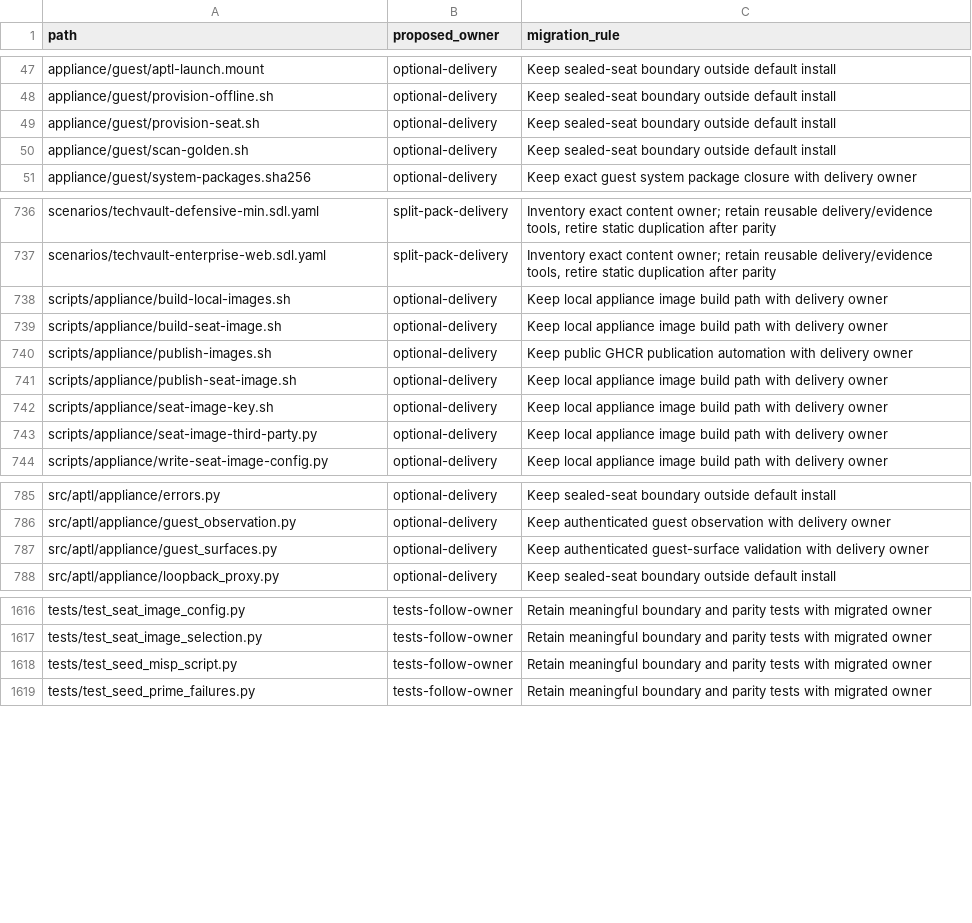
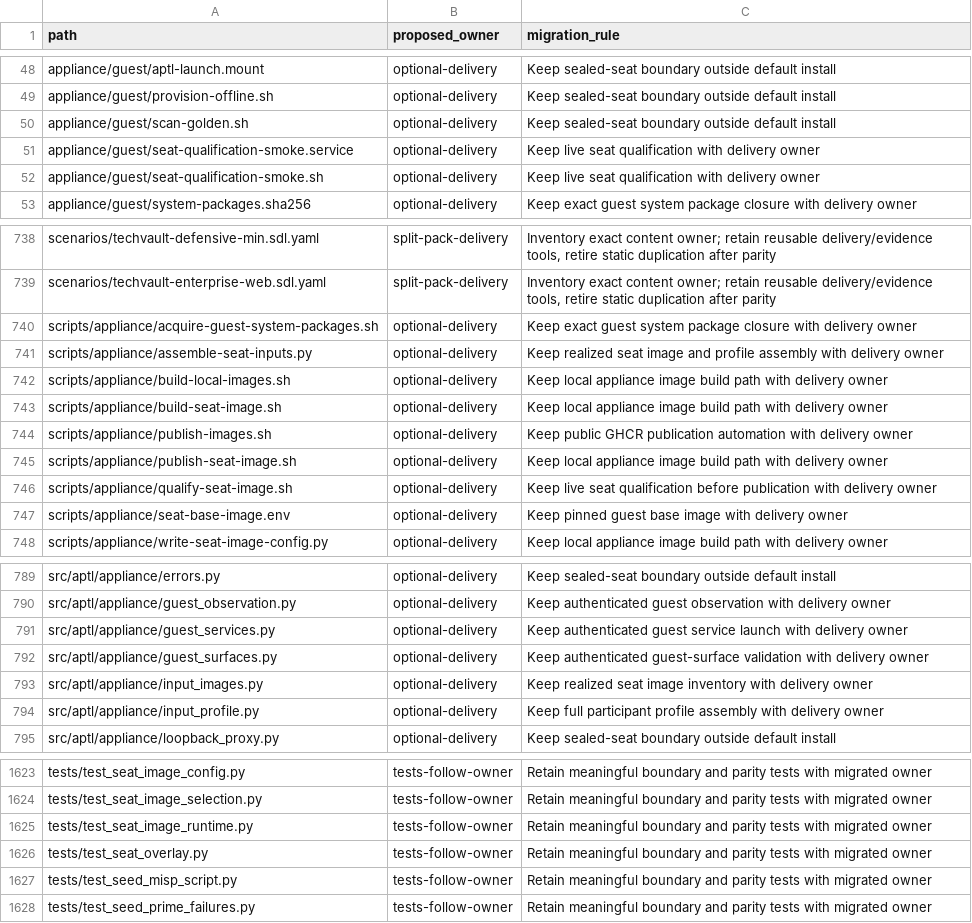
Before and after one commit to Brad-Edwards/aptl, a TSV file: docs/reviews/962-lilrae-readiness/tracked-file-inventory.tsv, drawn as a sheet; only a part is shown, gaps mark what is left out; the diff covers the shown part only.

Commit message:
fix: qualify and package a functional seat image

```diff
--- a/docs/reviews/962-lilrae-readiness/tracked-file-inventory.tsv
+++ b/docs/reviews/962-lilrae-readiness/tracked-file-inventory.tsv
@@ -48,4 +49,5 @@ appliance/guest/aptl-launch.mount	optional-delivery	Keep sealed-seat boundary ou
 appliance/guest/provision-offline.sh	optional-delivery	Keep sealed-seat boundary outside default install
-appliance/guest/provision-seat.sh	optional-delivery	Keep sealed-seat boundary outside default install
 appliance/guest/scan-golden.sh	optional-delivery	Keep sealed-seat boundary outside default install
+appliance/guest/seat-qualification-smoke.service	optional-delivery	Keep live seat qualification with delivery owner
+appliance/guest/seat-qualification-smoke.sh	optional-delivery	Keep live seat qualification with delivery owner
 appliance/guest/system-packages.sha256	optional-delivery	Keep exact guest system package closure with delivery owner
@@ -737,2 +739,4 @@ scenarios/techvault-defensive-min.sdl.yaml	split-pack-delivery	Inventory exact c
 scenarios/techvault-enterprise-web.sdl.yaml	split-pack-delivery	Inventory exact content owner; retain reusable delivery/evidence tools, retire static duplication after parity
+scripts/appliance/acquire-guest-system-packages.sh	optional-delivery	Keep exact guest system package closure with delivery owner
+scripts/appliance/assemble-seat-inputs.py	optional-delivery	Keep realized seat image and profile assembly with delivery owner
 scripts/appliance/build-local-images.sh	optional-delivery	Keep local appliance image build path with delivery owner
@@ -741,4 +745,4 @@ scripts/appliance/publish-images.sh	optional-delivery	Keep public GHCR publicati
 scripts/appliance/publish-seat-image.sh	optional-delivery	Keep local appliance image build path with delivery owner
-scripts/appliance/seat-image-key.sh	optional-delivery	Keep local appliance image build path with delivery owner
-scripts/appliance/seat-image-third-party.py	optional-delivery	Keep local appliance image build path with delivery owner
+scripts/appliance/qualify-seat-image.sh	optional-delivery	Keep live seat qualification before publication with delivery owner
+scripts/appliance/seat-base-image.env	optional-delivery	Keep pinned guest base image with delivery owner
 scripts/appliance/write-seat-image-config.py	optional-delivery	Keep local appliance image build path with delivery owner
@@ -786,3 +790,6 @@ src/aptl/appliance/errors.py	optional-delivery	Keep sealed-seat boundary outside
 src/aptl/appliance/guest_observation.py	optional-delivery	Keep authenticated guest observation with delivery owner
+src/aptl/appliance/guest_services.py	optional-delivery	Keep authenticated guest service launch with delivery owner
 src/aptl/appliance/guest_surfaces.py	optional-delivery	Keep authenticated guest-surface validation with delivery owner
+src/aptl/appliance/input_images.py	optional-delivery	Keep realized seat image inventory with delivery owner
+src/aptl/appliance/input_profile.py	optional-delivery	Keep full participant profile assembly with delivery owner
 src/aptl/appliance/loopback_proxy.py	optional-delivery	Keep sealed-seat boundary outside default install
@@ -1617,2 +1624,4 @@ tests/test_seat_image_config.py	tests-follow-owner	Retain meaningful boundary an
 tests/test_seat_image_selection.py	tests-follow-owner	Retain meaningful boundary and parity tests with migrated owner
+tests/test_seat_image_runtime.py	tests-follow-owner	Retain meaningful boundary and parity tests with migrated owner
+tests/test_seat_overlay.py	tests-follow-owner	Retain meaningful boundary and parity tests with migrated owner
 tests/test_seed_misp_script.py	tests-follow-owner	Retain meaningful boundary and parity tests with migrated owner
```
Also changed, not shown: 1 added row elsewhere in this file, 33 other files.
